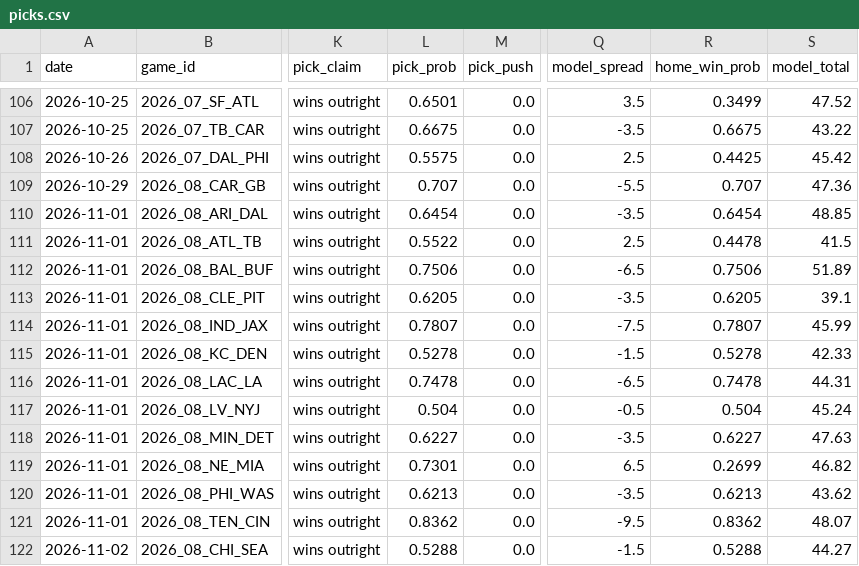
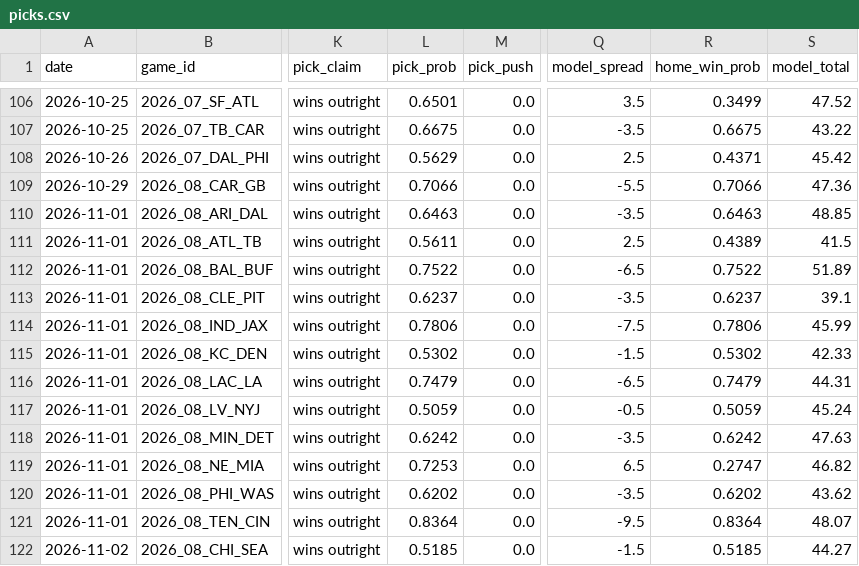
Before and after one commit to azcal/forecasting-lab, a CSV file: data/picks.csv, drawn as a sheet; only a part is shown, gaps mark what is left out; the diff names each change by its address in the sheet, - before the commit and + after, or states it on an @@ line.

```diff
--- a/data/picks.csv
+++ b/data/picks.csv
-L108 (pick_prob): 0.5575
+L108 (pick_prob): 0.5629
-R108 (home_win_prob): 0.4425
+R108 (home_win_prob): 0.4371
-L109 (pick_prob): 0.707
+L109 (pick_prob): 0.7066
-R109 (home_win_prob): 0.707
+R109 (home_win_prob): 0.7066
-L110 (pick_prob): 0.6454
+L110 (pick_prob): 0.6463
-R110 (home_win_prob): 0.6454
+R110 (home_win_prob): 0.6463
-L111 (pick_prob): 0.5522
+L111 (pick_prob): 0.5611
-R111 (home_win_prob): 0.4478
+R111 (home_win_prob): 0.4389
-L112 (pick_prob): 0.7506
+L112 (pick_prob): 0.7522
-R112 (home_win_prob): 0.7506
+R112 (home_win_prob): 0.7522
-L113 (pick_prob): 0.6205
+L113 (pick_prob): 0.6237
-R113 (home_win_prob): 0.6205
+R113 (home_win_prob): 0.6237
-L114 (pick_prob): 0.7807
+L114 (pick_prob): 0.7806
-R114 (home_win_prob): 0.7807
+R114 (home_win_prob): 0.7806
-L115 (pick_prob): 0.5278
+L115 (pick_prob): 0.5302
-R115 (home_win_prob): 0.5278
+R115 (home_win_prob): 0.5302
-L116 (pick_prob): 0.7478
+L116 (pick_prob): 0.7479
-R116 (home_win_prob): 0.7478
+R116 (home_win_prob): 0.7479
-L117 (pick_prob): 0.504
+L117 (pick_prob): 0.5059
-R117 (home_win_prob): 0.504
+R117 (home_win_prob): 0.5059
-L118 (pick_prob): 0.6227
+L118 (pick_prob): 0.6242
-R118 (home_win_prob): 0.6227
+R118 (home_win_prob): 0.6242
-L119 (pick_prob): 0.7301
+L119 (pick_prob): 0.7253
-R119 (home_win_prob): 0.2699
+R119 (home_win_prob): 0.2747
-L120 (pick_prob): 0.6213
+L120 (pick_prob): 0.6202
-R120 (home_win_prob): 0.6213
+R120 (home_win_prob): 0.6202
-L121 (pick_prob): 0.8362
+L121 (pick_prob): 0.8364
-R121 (home_win_prob): 0.8362
+R121 (home_win_prob): 0.8364
-L122 (pick_prob): 0.5288
+L122 (pick_prob): 0.5185
-R122 (home_win_prob): 0.5288
+R122 (home_win_prob): 0.5185
```
Also changed, not shown: data/nba.csv, data/ncaaf.csv, 2 other files.
